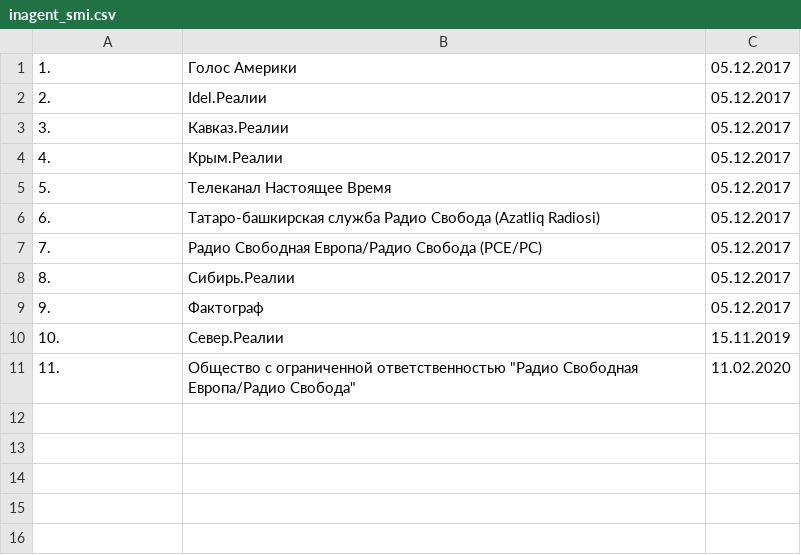
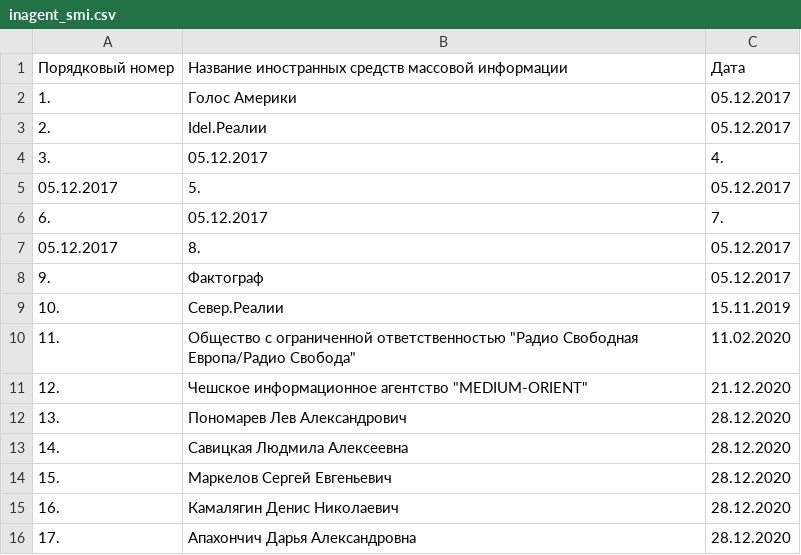
Before and after one commit to IvanProtchenko/inagent_smi, a CSV file: inagent_smi.csv, drawn as a sheet; removed rows and columns are numbered as before the commit, all else as after; the diff names each change by its address in the sheet, - before the commit and + after, or states it on an @@ line.

Commit message:
auto commit

```diff
--- a/inagent_smi.csv
+++ b/inagent_smi.csv
+row 1: Порядковый номер | Название иностранных средств массовой информации | Дата
-B4: Кавказ.Реалии
+B4: 05.12.2017
-C4: 05.12.2017
+C4: 4.
-row 4: 4. | Крым.Реалии | 05.12.2017
-row 5: 5. | Телеканал Настоящее Время | 05.12.2017
+row 5: 05.12.2017 | 5. | 05.12.2017
-B6: Татаро-башкирская служба Радио Свобода (Azatliq Radiosi)
+B6: 05.12.2017
-C6: 05.12.2017
+C6: 7.
-row 7: 7. | Радио Свободная Европа/Радио Свобода (PCE/PC) | 05.12.2017
-row 8: 8. | Сибирь.Реалии | 05.12.2017
+row 7: 05.12.2017 | 8. | 05.12.2017
+row 11: 12. | Чешское информационное агентство "MEDIUM-ORIENT" | 21.12.2020
+row 12: 13. | Пономарев Лев Александрович | 28.12.2020
+row 13: 14. | Савицкая Людмила Алексеевна | 28.12.2020
+row 14: 15. | Маркелов Сергей Евгеньевич | 28.12.2020
+row 15: 16. | Камалягин Денис Николаевич | 28.12.2020
+row 16: 17. | Апахончич Дарья Александровна | 28.12.2020
```
